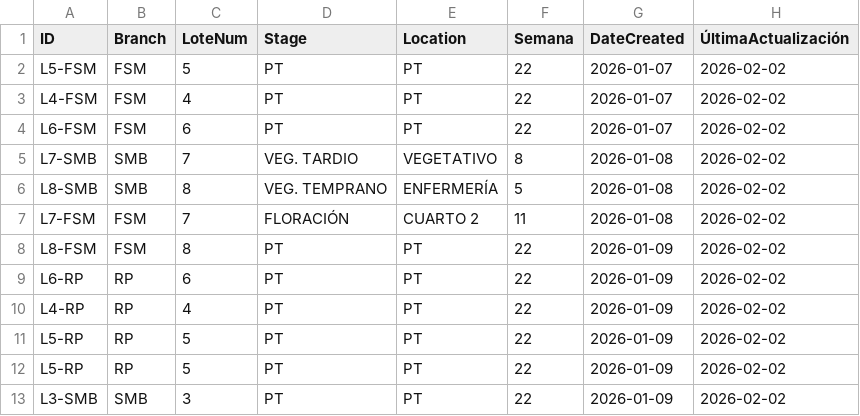
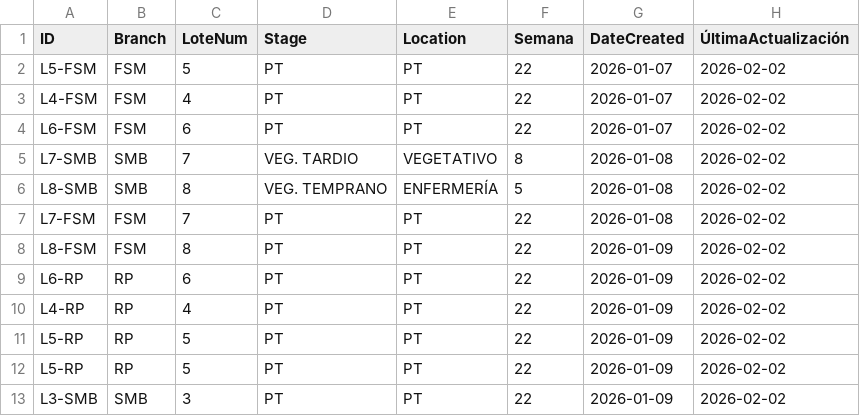
Before and after one commit to ALi3naTEd0/control_lotes, a CSV file: lotes_template.csv, drawn as a sheet; only a part is shown; the diff names each change by its address in the sheet, - before the commit and + after, or states it on an @@ line.

Commit message:
Actualización 2026-06-09 19:38 Eduardo

```diff
--- a/lotes_template.csv
+++ b/lotes_template.csv
-D7 (Stage): FLORACIÓN
+D7 (Stage): PT
-E7 (Location): CUARTO 2
+E7 (Location): PT
-F7 (Semana): 11
+F7 (Semana): 22
```
